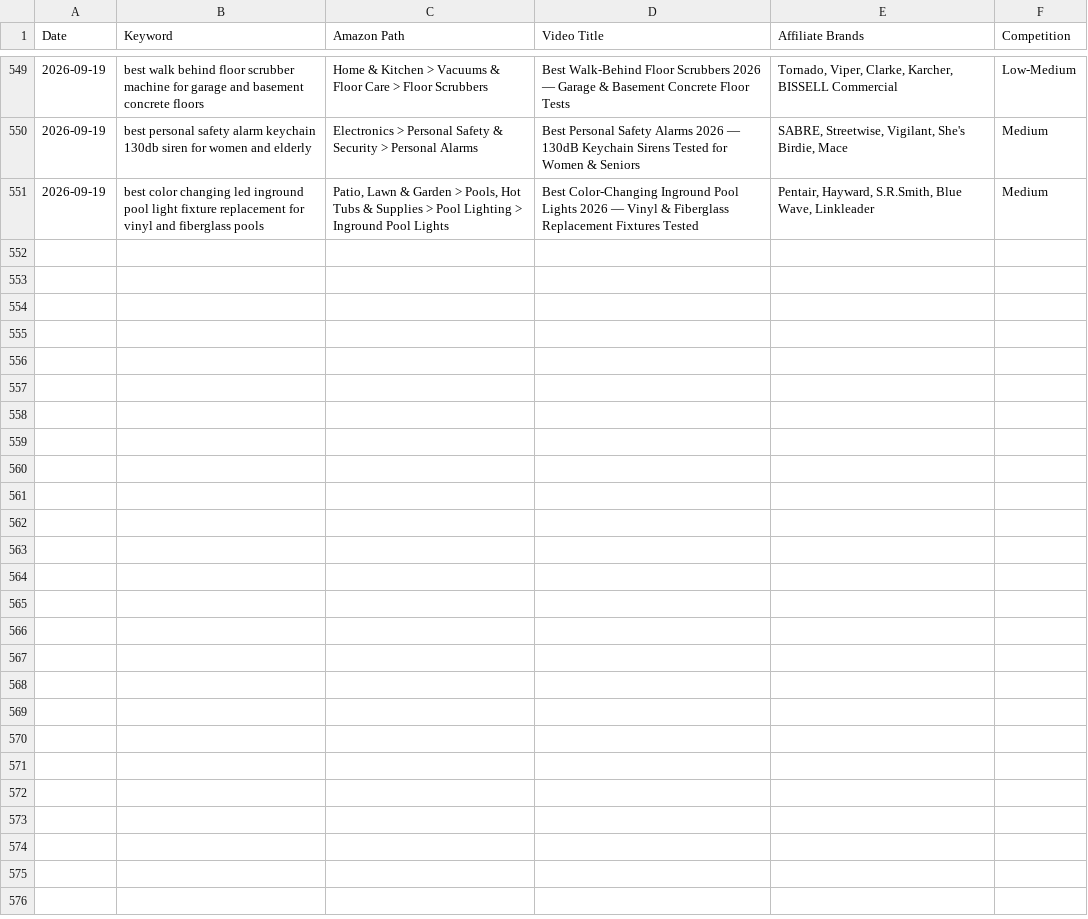
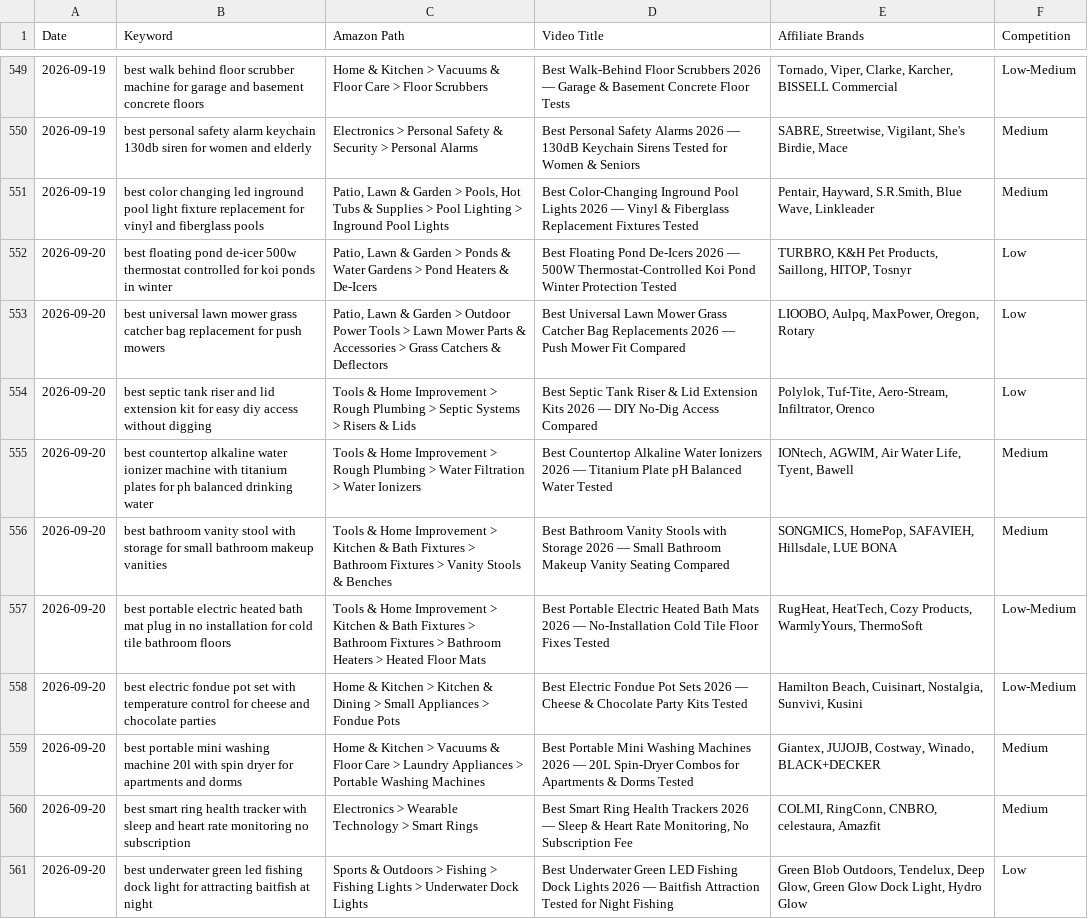
Before and after one commit to docsmanager76-creator/for-keywords, a CSV file: toolscope-keywords/nnp-keywords.csv, drawn as a sheet; only a part is shown, gaps mark what is left out; the diff names each change by its address in the sheet, - before the commit and + after, or states it on an @@ line.

```diff
--- a/toolscope-keywords/nnp-keywords.csv
+++ b/toolscope-keywords/nnp-keywords.csv
+row 552: 2026-09-20 | best floating pond de-icer 500w thermostat controlled for koi ponds in winter | Patio, Lawn & Garden > Ponds & Water Gardens > Pond Heaters & De-Icers | Best Floating Pond De-Icers 2026 — 500W Thermostat-Controlled Koi Pond Winter Protection Tested | TURBRO, K&H Pet Products, Saillong, HITOP, Tosnyr | Low
+row 553: 2026-09-20 | best universal lawn mower grass catcher bag replacement for push mowers | Patio, Lawn & Garden > Outdoor Power Tools > Lawn Mower Parts & Accessories > Grass Catchers & Deflectors | Best Universal Lawn Mower Grass Catcher Bag Replacements 2026 — Push Mower Fit Compared | LIOOBO, Aulpq, MaxPower, Oregon, Rotary | Low
+row 554: 2026-09-20 | best septic tank riser and lid extension kit for easy diy access without digging | Tools & Home Improvement > Rough Plumbing > Septic Systems > Risers & Lids | Best Septic Tank Riser & Lid Extension Kits 2026 — DIY No-Dig Access Compared | Polylok, Tuf-Tite, Aero-Stream, Infiltrator, Orenco | Low
+row 555: 2026-09-20 | best countertop alkaline water ionizer machine with titanium plates for ph balanced drinking water | Tools & Home Improvement > Rough Plumbing > Water Filtration > Water Ionizers | Best Countertop Alkaline Water Ionizers 2026 — Titanium Plate pH Balanced Water Tested | IONtech, AGWIM, Air Water Life, Tyent, Bawell | Medium
+row 556: 2026-09-20 | best bathroom vanity stool with storage for small bathroom makeup vanities | Tools & Home Improvement > Kitchen & Bath Fixtures > Bathroom Fixtures > Vanity Stools & Benches | Best Bathroom Vanity Stools with Storage 2026 — Small Bathroom Makeup Vanity Seating Compared | SONGMICS, HomePop, SAFAVIEH, Hillsdale, LUE BONA | Medium
+row 557: 2026-09-20 | best portable electric heated bath mat plug in no installation for cold tile bathroom floors | Tools & Home Improvement > Kitchen & Bath Fixtures > Bathroom Fixtures > Bathroom Heaters > Heated Floor Mats | Best Portable Electric Heated Bath Mats 2026 — No-Installation Cold Tile Floor Fixes Tested | RugHeat, HeatTech, Cozy Products, WarmlyYours, ThermoSoft | Low-Medium
+row 558: 2026-09-20 | best electric fondue pot set with temperature control for cheese and chocolate parties | Home & Kitchen > Kitchen & Dining > Small Appliances > Fondue Pots | Best Electric Fondue Pot Sets 2026 — Cheese & Chocolate Party Kits Tested | Hamilton Beach, Cuisinart, Nostalgia, Sunvivi, Kusini | Low-Medium
+row 559: 2026-09-20 | best portable mini washing machine 20l with spin dryer for apartments and dorms | Home & Kitchen > Vacuums & Floor Care > Laundry Appliances > Portable Washing Machines | Best Portable Mini Washing Machines 2026 — 20L Spin-Dryer Combos for Apartments & Dorms Tested | Giantex, JUJOJB, Costway, Winado, BLACK+DECKER | Medium
+row 560: 2026-09-20 | best smart ring health tracker with sleep and heart rate monitoring no subscription | Electronics > Wearable Technology > Smart Rings | Best Smart Ring Health Trackers 2026 — Sleep & Heart Rate Monitoring, No Subscription Fee | COLMI, RingConn, CNBRO, celestaura, Amazfit | Medium
+row 561: 2026-09-20 | best underwater green led fishing dock light for attracting baitfish at night | Sports & Outdoors > Fishing > Fishing Lights > Underwater Dock Lights | Best Underwater Green LED Fishing Dock Lights 2026 — Baitfish Attraction Tested for Night Fishing | Green Blob Outdoors, Tendelux, Deep Glow, Green Glow Dock Light, Hydro Glow | Low
```
